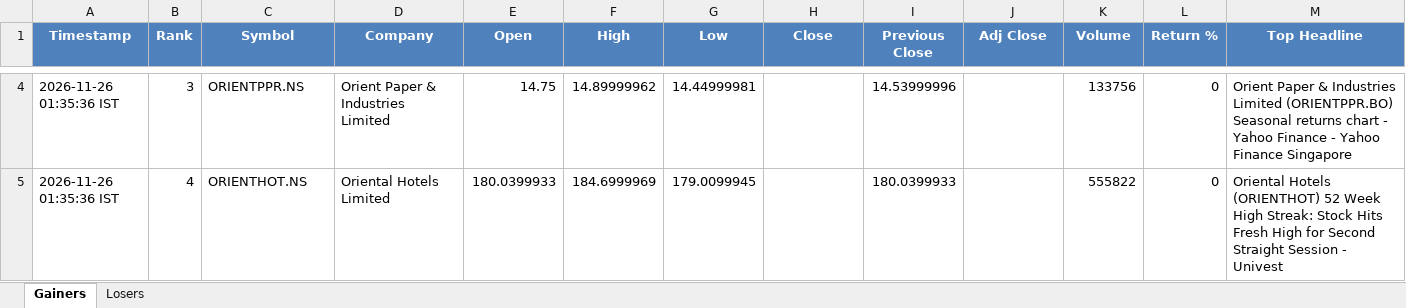
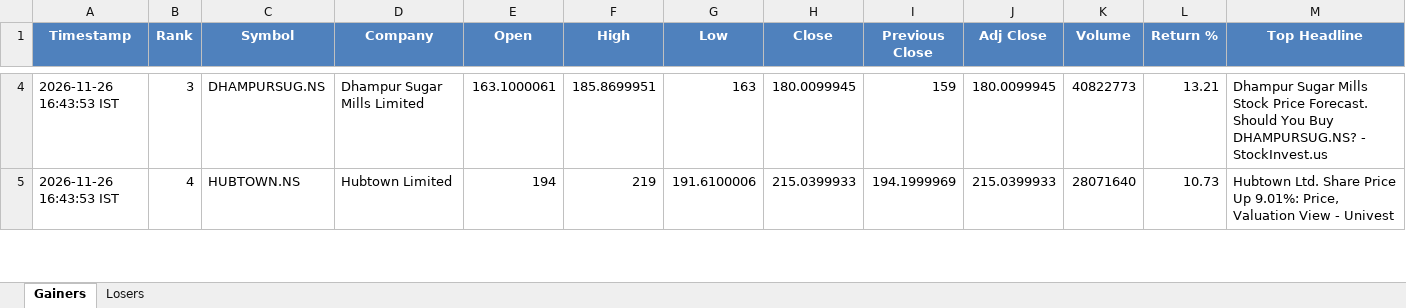
Before and after one commit to PavanSaiNekkala/News_Dividend_Fetcher, an Excel workbook: NEWS_Daily_Report/output/latest/NEWS_Daily_Report.xlsx, sheet Gainers, drawn as a sheet; only a part is shown, gaps mark what is left out; values as stored, in another font and other column widths than the file's, no borders; the diff covers the shown part only; the diff names each change by its address in the sheet, - before the commit and + after, or states it on an @@ line.

```diff
--- a/NEWS_Daily_Report/output/latest/NEWS_Daily_Report.xlsx (sheet Gainers)
+++ b/NEWS_Daily_Report/output/latest/NEWS_Daily_Report.xlsx (sheet Gainers)
-A4:A5 (Timestamp): 2026-11-26 01:35:36 IST
+A4:A5 (Timestamp): 2026-11-26 16:43:53 IST
-C4 (Symbol): ORIENTPPR.NS
+C4 (Symbol): DHAMPURSUG.NS
-D4 (Company): Orient Paper & Industries Limited
+D4 (Company): Dhampur Sugar Mills Limited
-E4 (Open): 14.75
+E4 (Open): 163.1000061
-F4 (High): 14.89999962
+F4 (High): 185.8699951
-G4 (Low): 14.44999981
+G4 (Low): 163
-H4 (Close): (empty)
+H4 (Close): 180.0099945
-I4 (Previous Close): 14.53999996
+I4 (Previous Close): 159
-J4 (Adj Close): (empty)
+J4 (Adj Close): 180.0099945
-K4 (Volume): 133756
+K4 (Volume): 40822773
-L4 (Return %): 0
+L4 (Return %): 13.21
-M4 (Top Headline): Orient Paper & Industries Limited (ORIENTPPR.BO) Seasonal returns chart - Yahoo Finance - Yahoo Finance Singapore
+M4 (Top Headline): Dhampur Sugar Mills Stock Price Forecast. Should You Buy DHAMPURSUG.NS? - StockInvest.us
-C5 (Symbol): ORIENTHOT.NS
+C5 (Symbol): HUBTOWN.NS
-D5 (Company): Oriental Hotels Limited
+D5 (Company): Hubtown Limited
-E5 (Open): 180.0399933
+E5 (Open): 194
-F5 (High): 184.6999969
+F5 (High): 219
-G5 (Low): 179.0099945
+G5 (Low): 191.6100006
-H5 (Close): (empty)
+H5 (Close): 215.0399933
-I5 (Previous Close): 180.0399933
+I5 (Previous Close): 194.1999969
-J5 (Adj Close): (empty)
+J5 (Adj Close): 215.0399933
-K5 (Volume): 555822
+K5 (Volume): 28071640
-L5 (Return %): 0
+L5 (Return %): 10.73
-M5 (Top Headline): Oriental Hotels (ORIENTHOT) 52 Week High Streak: Stock Hits Fresh High for Second Straight Session - Univest
+M5 (Top Headline): Hubtown Ltd. Share Price Up 9.01%: Price, Valuation View - Univest
```
Also changed, not shown: 289 edited cells elsewhere in this sheet, sheet Losers, 1 other file.
